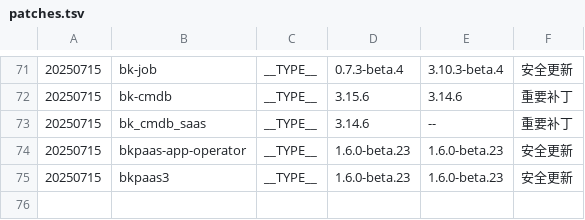
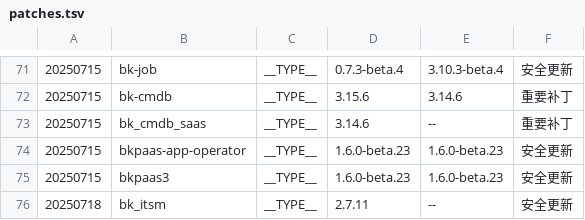
Before and after one commit to TencentBlueKing/BKDocs, a TSV file: ZH/DeploymentGuides/7.2/scripts/patches.tsv, drawn as a sheet; only a part is shown, gaps mark what is left out.

```diff
--- a/ZH/DeploymentGuides/7.2/scripts/patches.tsv
+++ b/ZH/DeploymentGuides/7.2/scripts/patches.tsv
@@ -75 +75,2 @@
 20250715	bkpaas3	__TYPE__	1.6.0-beta.23	1.6.0-beta.23	安全更新
+20250718	bk_itsm	__TYPE__	2.7.11	--	安全更新
```
Also changed, not shown: 2 other files.
